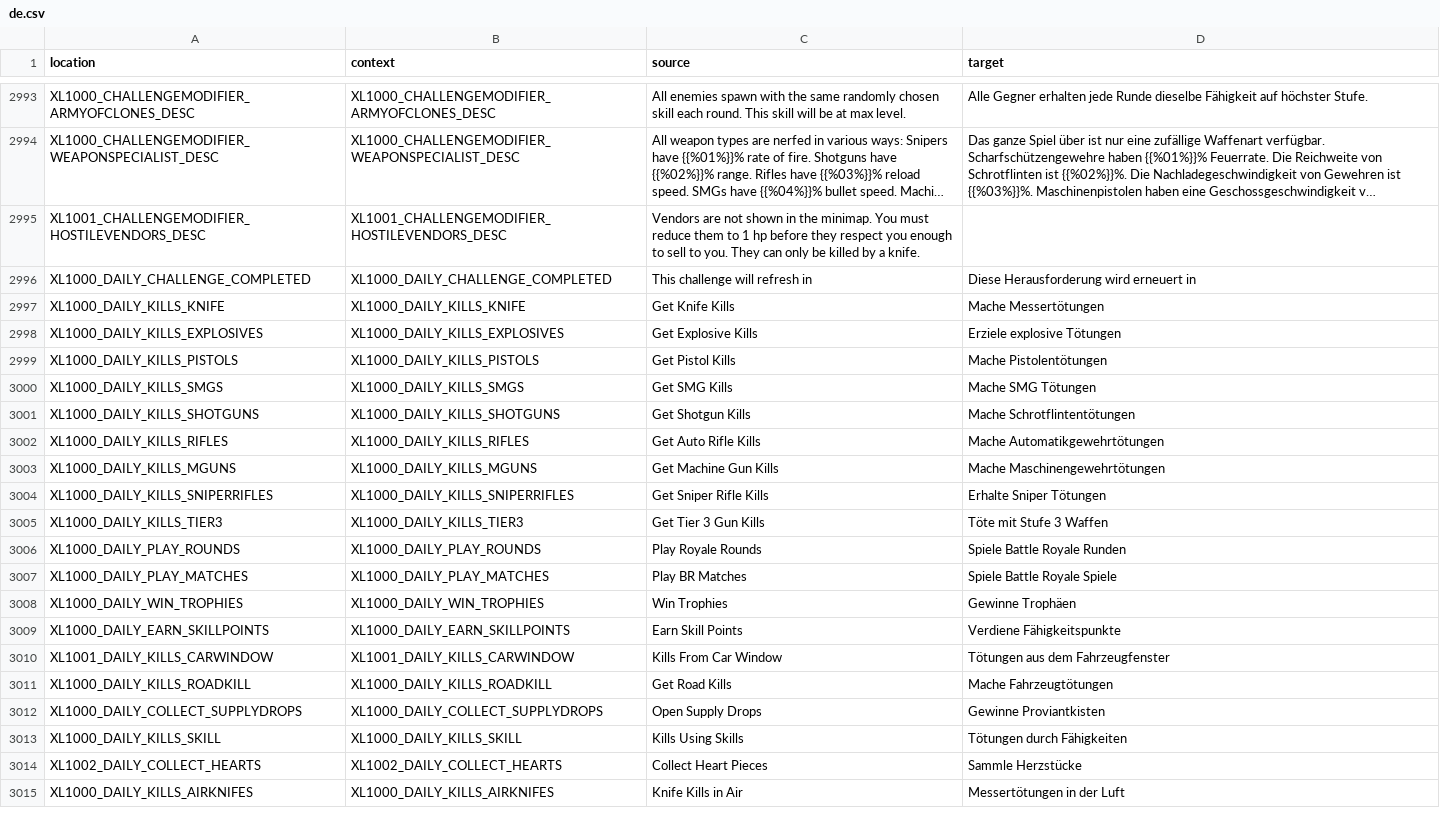
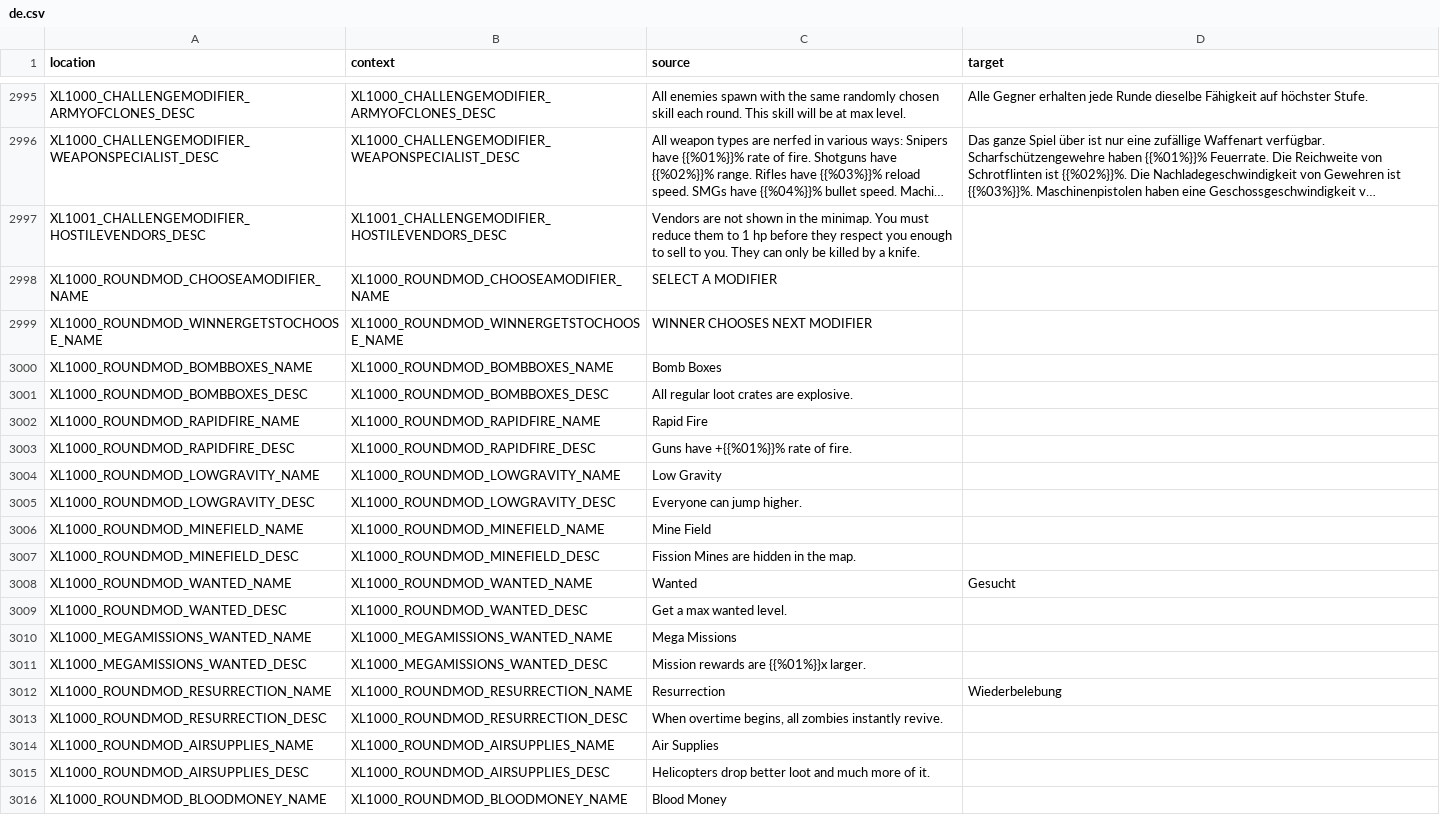
Before and after one commit to bencelot/GeneshiftTranslations, a CSV file: de.csv, drawn as a sheet; only a part is shown, gaps mark what is left out; the shorter side is filled out with more unchanged rows; long unchanged cells end in …; the diff covers the shown part only.

```diff
--- a/de.csv
+++ b/de.csv
@@ -2995 +2997,20 @@
 "XL1001_CHALLENGEMODIFIER_HOSTILEVENDORS_DESC","XL1001_CHALLENGEMODIFIER_HOSTILEVENDORS_DESC","Vendors are not shown in the minimap. You must reduce them to 1 hp before they respect you enough to sell to you. They can only be killed by a knife.",""
+"XL1000_ROUNDMOD_CHOOSEAMODIFIER_NAME","XL1000_ROUNDMOD_CHOOSEAMODIFIER_NAME","SELECT A MODIFIER",""
+"XL1000_ROUNDMOD_WINNERGETSTOCHOOSE_NAME","XL1000_ROUNDMOD_WINNERGETSTOCHOOSE_NAME","WINNER CHOOSES NEXT MODIFIER",""
+"XL1000_ROUNDMOD_BOMBBOXES_NAME","XL1000_ROUNDMOD_BOMBBOXES_NAME","Bomb Boxes",""
+"XL1000_ROUNDMOD_BOMBBOXES_DESC","XL1000_ROUNDMOD_BOMBBOXES_DESC","All regular loot crates are explosive.",""
+"XL1000_ROUNDMOD_RAPIDFIRE_NAME","XL1000_ROUNDMOD_RAPIDFIRE_NAME","Rapid Fire",""
+"XL1000_ROUNDMOD_RAPIDFIRE_DESC","XL1000_ROUNDMOD_RAPIDFIRE_DESC","Guns have +{{%01%}}% rate of fire.",""
+"XL1000_ROUNDMOD_LOWGRAVITY_NAME","XL1000_ROUNDMOD_LOWGRAVITY_NAME","Low Gravity",""
+"XL1000_ROUNDMOD_LOWGRAVITY_DESC","XL1000_ROUNDMOD_LOWGRAVITY_DESC","Everyone can jump higher.",""
+"XL1000_ROUNDMOD_MINEFIELD_NAME","XL1000_ROUNDMOD_MINEFIELD_NAME","Mine Field",""
+"XL1000_ROUNDMOD_MINEFIELD_DESC","XL1000_ROUNDMOD_MINEFIELD_DESC","Fission Mines are hidden in the map.",""
+"XL1000_ROUNDMOD_WANTED_NAME","XL1000_ROUNDMOD_WANTED_NAME","Wanted","Gesucht"
+"XL1000_ROUNDMOD_WANTED_DESC","XL1000_ROUNDMOD_WANTED_DESC","Get a max wanted level.",""
+"XL1000_MEGAMISSIONS_WANTED_NAME","XL1000_MEGAMISSIONS_WANTED_NAME","Mega Missions",""
+"XL1000_MEGAMISSIONS_WANTED_DESC","XL1000_MEGAMISSIONS_WANTED_DESC","Mission rewards are {{%01%}}x larger.",""
+"XL1000_ROUNDMOD_RESURRECTION_NAME","XL1000_ROUNDMOD_RESURRECTION_NAME","Resurrection","Wiederbelebung"
+"XL1000_ROUNDMOD_RESURRECTION_DESC","XL1000_ROUNDMOD_RESURRECTION_DESC","When overtime begins, all zombies instantly revive.",""
+"XL1000_ROUNDMOD_AIRSUPPLIES_NAME","XL1000_ROUNDMOD_AIRSUPPLIES_NAME","Air Supplies",""
+"XL1000_ROUNDMOD_AIRSUPPLIES_DESC","XL1000_ROUNDMOD_AIRSUPPLIES_DESC","Helicopters drop better loot and much more of it.",""
+"XL1000_ROUNDMOD_BLOODMONEY_NAME","XL1000_ROUNDMOD_BLOODMONEY_NAME","Blood Money",""
```
Also changed, not shown: 11 added rows and 8 edited cells elsewhere in this file, en.csv, es_AR.csv, 4 other files.
